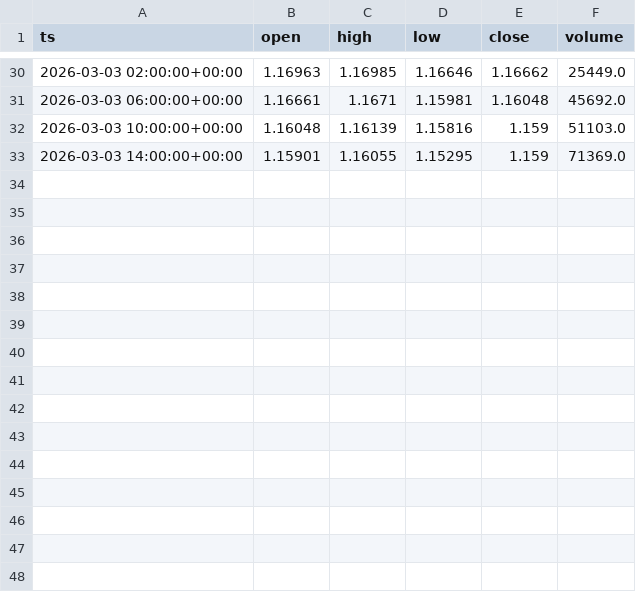
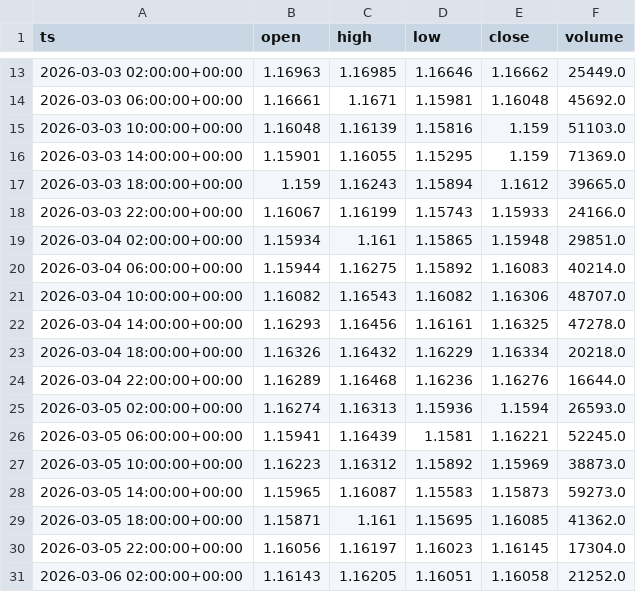
Before and after one commit to brusnyak/lingonberry_journal, a CSV file: data/market_data/forex/EURUSD/h4.csv, drawn as a sheet; only a part is shown, gaps mark what is left out; the diff covers the shown part only.

```diff
--- a/data/market_data/forex/EURUSD/h4.csv
+++ b/data/market_data/forex/EURUSD/h4.csv
@@ -33 +16,16 @@ ts,open,high,low,close,volume
 2026-03-03 14:00:00+00:00,1.15901,1.16055,1.15295,1.159,71369.0
+2026-03-03 18:00:00+00:00,1.159,1.16243,1.15894,1.1612,39665.0
+2026-03-03 22:00:00+00:00,1.16067,1.16199,1.15743,1.15933,24166.0
+2026-03-04 02:00:00+00:00,1.15934,1.161,1.15865,1.15948,29851.0
+2026-03-04 06:00:00+00:00,1.15944,1.16275,1.15892,1.16083,40214.0
+2026-03-04 10:00:00+00:00,1.16082,1.16543,1.16082,1.16306,48707.0
+2026-03-04 14:00:00+00:00,1.16293,1.16456,1.16161,1.16325,47278.0
+2026-03-04 18:00:00+00:00,1.16326,1.16432,1.16229,1.16334,20218.0
+2026-03-04 22:00:00+00:00,1.16289,1.16468,1.16236,1.16276,16644.0
+2026-03-05 02:00:00+00:00,1.16274,1.16313,1.15936,1.1594,26593.0
+2026-03-05 06:00:00+00:00,1.15941,1.16439,1.1581,1.16221,52245.0
+2026-03-05 10:00:00+00:00,1.16223,1.16312,1.15892,1.15969,38873.0
+2026-03-05 14:00:00+00:00,1.15965,1.16087,1.15583,1.15873,59273.0
+2026-03-05 18:00:00+00:00,1.15871,1.161,1.15695,1.16085,41362.0
+2026-03-05 22:00:00+00:00,1.16056,1.16197,1.16023,1.16145,17304.0
+2026-03-06 02:00:00+00:00,1.16143,1.16205,1.16051,1.16058,21252.0
```
Also changed, not shown: 17 removed rows elsewhere in this file, data/market_data/forex/EURUSD/h1.csv, data/market_data/forex/EURUSD/m30.csv, 45 other files.
